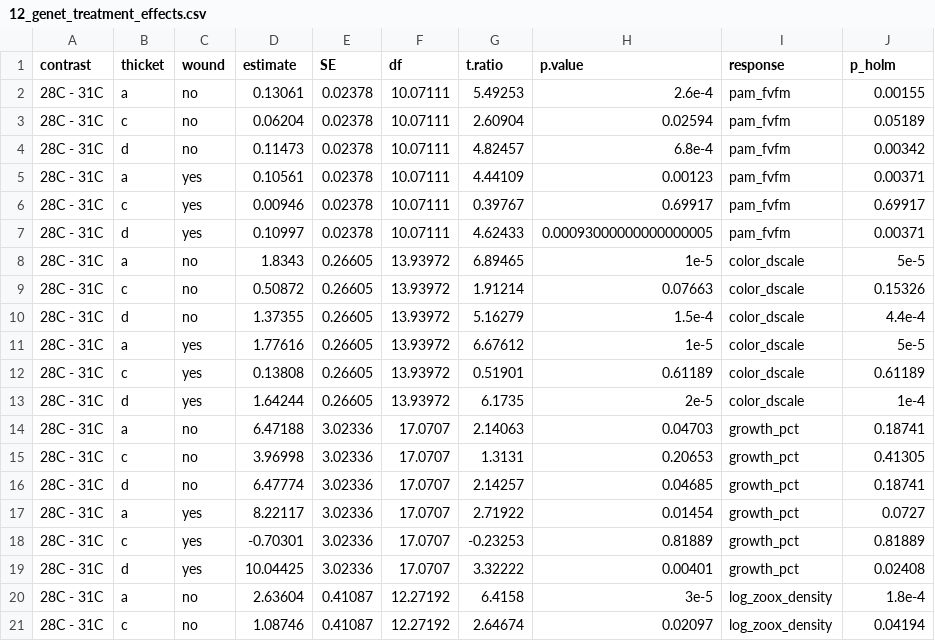
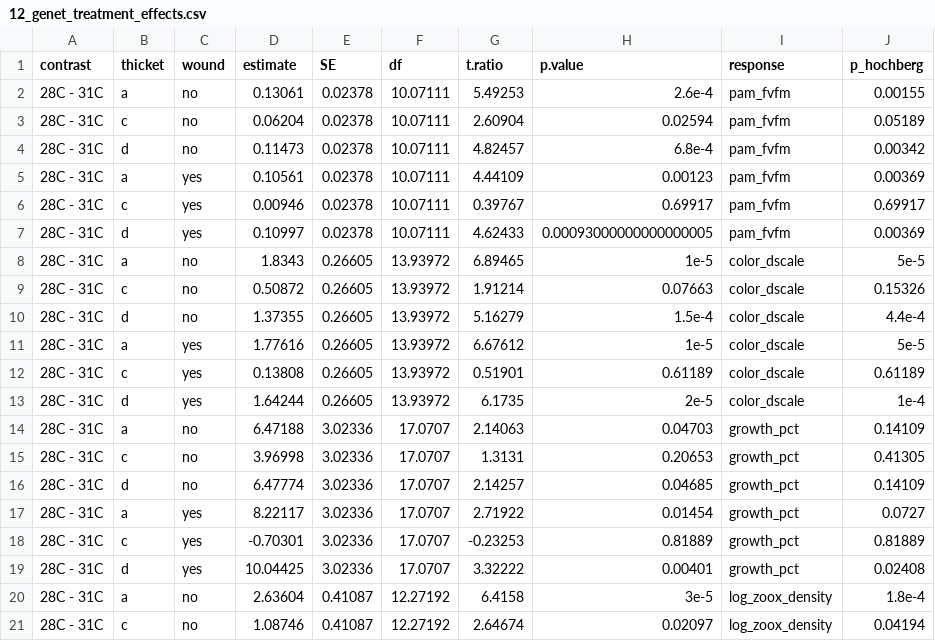
Before and after one commit to stier-lab/acropora-long-term-heat-expression, a CSV file: output/tables/12_genet_treatment_effects.csv, drawn as a sheet; only a part is shown.

```diff
--- a/output/tables/12_genet_treatment_effects.csv
+++ b/output/tables/12_genet_treatment_effects.csv
@@ -1,2 +1,2 @@
-contrast,thicket,wound,estimate,SE,df,t.ratio,p.value,response,p_holm
+contrast,thicket,wound,estimate,SE,df,t.ratio,p.value,response,p_hochberg
 28C - 31C,a,no,0.13061,0.02378,10.07111,5.49253,2.6e-4,pam_fvfm,0.00155
@@ -4,5 +4,5 @@ contrast,thicket,wound,estimate,SE,df,t.ratio,p.value,response,p_holm
 28C - 31C,d,no,0.11473,0.02378,10.07111,4.82457,6.8e-4,pam_fvfm,0.00342
-28C - 31C,a,yes,0.10561,0.02378,10.07111,4.44109,0.00123,pam_fvfm,0.00371
+28C - 31C,a,yes,0.10561,0.02378,10.07111,4.44109,0.00123,pam_fvfm,0.00369
 28C - 31C,c,yes,0.00946,0.02378,10.07111,0.39767,0.69917,pam_fvfm,0.69917
-28C - 31C,d,yes,0.10997,0.02378,10.07111,4.62433,0.00093000000000000005,pam_fvfm,0.00371
+28C - 31C,d,yes,0.10997,0.02378,10.07111,4.62433,0.00093000000000000005,pam_fvfm,0.00369
 28C - 31C,a,no,1.8343,0.26605,13.93972,6.89465,1e-5,color_dscale,5e-5
@@ -13,5 +13,5 @@ contrast,thicket,wound,estimate,SE,df,t.ratio,p.value,response,p_holm
 28C - 31C,d,yes,1.64244,0.26605,13.93972,6.1735,2e-5,color_dscale,1e-4
-28C - 31C,a,no,6.47188,3.02336,17.0707,2.14063,0.04703,growth_pct,0.18741
+28C - 31C,a,no,6.47188,3.02336,17.0707,2.14063,0.04703,growth_pct,0.14109
 28C - 31C,c,no,3.96998,3.02336,17.0707,1.3131,0.20653,growth_pct,0.41305
-28C - 31C,d,no,6.47774,3.02336,17.0707,2.14257,0.04685,growth_pct,0.18741
+28C - 31C,d,no,6.47774,3.02336,17.0707,2.14257,0.04685,growth_pct,0.14109
 28C - 31C,a,yes,8.22117,3.02336,17.0707,2.71922,0.01454,growth_pct,0.0727
```
Also changed, not shown: docs/diagnostics/model_diagnostics_2026-11-11.csv, docs/diagnostics/stats_call_scan_2026-11-11.csv, 9 other files.
